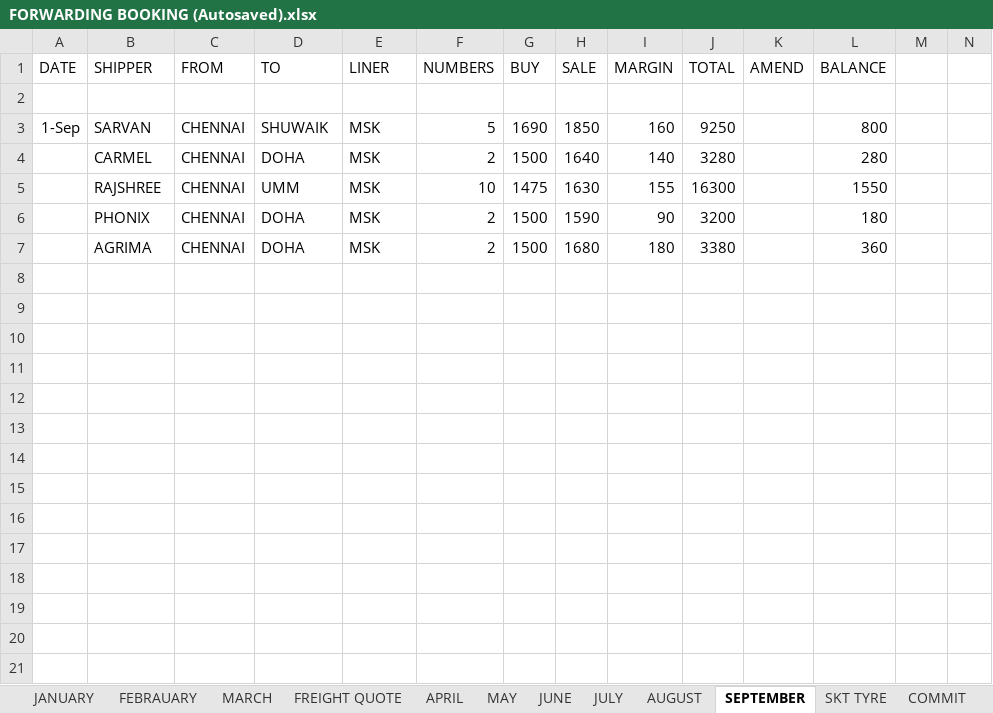
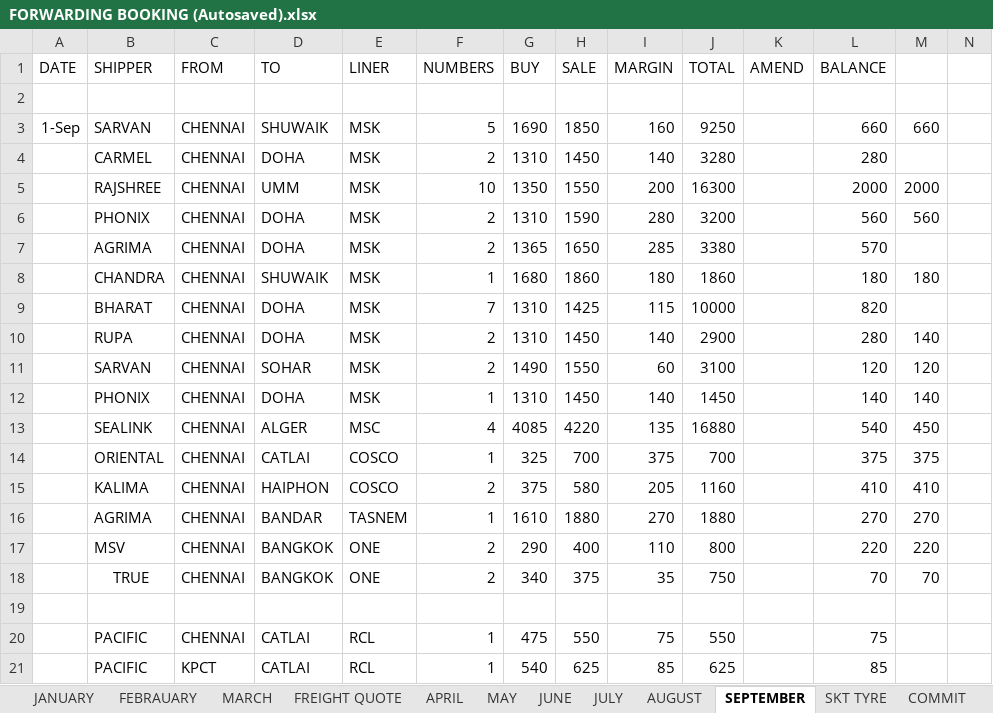
Before and after one commit to Suresh-1983/Forwarding-Booking, an Excel workbook: FORWARDING BOOKING (Autosaved).xlsx, sheet SEPTEMBER, drawn as a sheet; only a part is shown; values as stored, in another font and other column widths than the file's, no borders; rows hold the shown columns only; the diff covers the shown part only; the diff names each change by its address in the sheet, - before the commit and + after, or states it on an @@ line.

```diff
--- a/FORWARDING BOOKING (Autosaved).xlsx (sheet SEPTEMBER)
+++ b/FORWARDING BOOKING (Autosaved).xlsx (sheet SEPTEMBER)
-L3 (BALANCE): 800
+L3 (BALANCE): 660
-M3: (empty)
+M3: 660
-G4 (BUY): 1500
+G4 (BUY): 1310
-H4 (SALE): 1640
+H4 (SALE): 1450
-G5 (BUY): 1475
+G5 (BUY): 1350
-H5 (SALE): 1630
+H5 (SALE): 1550
-I5 (MARGIN): 155
+I5 (MARGIN): 200
-L5 (BALANCE): 1550
+L5 (BALANCE): 2000
-M5: (empty)
+M5: 2000
-G6 (BUY): 1500
+G6 (BUY): 1310
-I6 (MARGIN): 90
+I6 (MARGIN): 280
-L6 (BALANCE): 180
+L6 (BALANCE): 560
-M6: (empty)
+M6: 560
-G7 (BUY): 1500
+G7 (BUY): 1365
-H7 (SALE): 1680
+H7 (SALE): 1650
-I7 (MARGIN): 180
+I7 (MARGIN): 285
-L7 (BALANCE): 360
+L7 (BALANCE): 570
+row 8:  | CHANDRA | CHENNAI | SHUWAIK | MSK | 1 | 1680 | 1860 | 180 | 1860 |  | 180 | 180
+row 9:  | BHARAT | CHENNAI | DOHA | MSK | 7 | 1310 | 1425 | 115 | 10000 |  | 820
+row 10:  | RUPA | CHENNAI | DOHA | MSK | 2 | 1310 | 1450 | 140 | 2900 |  | 280 | 140
+row 11:  | SARVAN | CHENNAI | SOHAR | MSK | 2 | 1490 | 1550 | 60 | 3100 |  | 120 | 120
+row 12:  | PHONIX | CHENNAI | DOHA | MSK | 1 | 1310 | 1450 | 140 | 1450 |  | 140 | 140
+row 13:  | SEALINK | CHENNAI | ALGER | MSC | 4 | 4085 | 4220 | 135 | 16880 |  | 540 | 450
+row 14:  | ORIENTAL | CHENNAI | CATLAI | COSCO | 1 | 325 | 700 | 375 | 700 |  | 375 | 375
+row 15:  | KALIMA | CHENNAI | HAIPHON | COSCO | 2 | 375 | 580 | 205 | 1160 |  | 410 | 410
+row 16:  | AGRIMA | CHENNAI | BANDAR | TASNEM | 1 | 1610 | 1880 | 270 | 1880 |  | 270 | 270
+row 17:  | MSV | CHENNAI | BANGKOK | ONE | 2 | 290 | 400 | 110 | 800 |  | 220 | 220
+row 18:  | TRUE | CHENNAI | BANGKOK | ONE | 2 | 340 | 375 | 35 | 750 |  | 70 | 70
+row 19: (empty)
+row 20:  | PACIFIC | CHENNAI | CATLAI | RCL | 1 | 475 | 550 | 75 | 550 |  | 75
+row 21:  | PACIFIC | KPCT | CATLAI | RCL | 1 | 540 | 625 | 85 | 625 |  | 85
```
Also changed, not shown: 23 added rows elsewhere in this sheet, sheet COMMIT, sheet KALIMA FORWARDING, sheet AUGUST, sheet OUTSTANDING, sheet VEH DETAILS, sheet NOMINATION.
